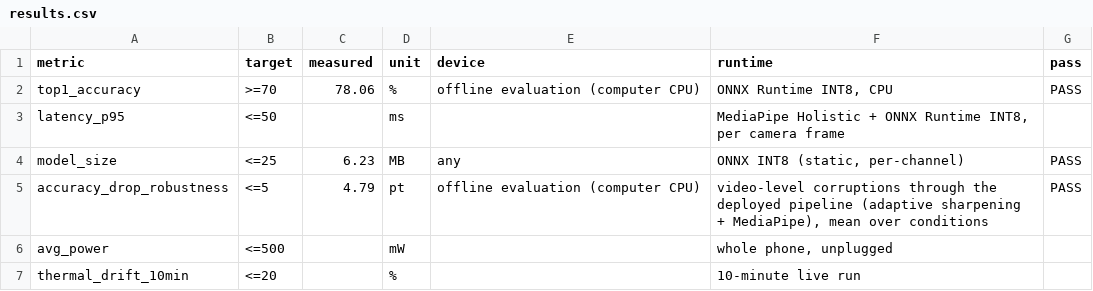
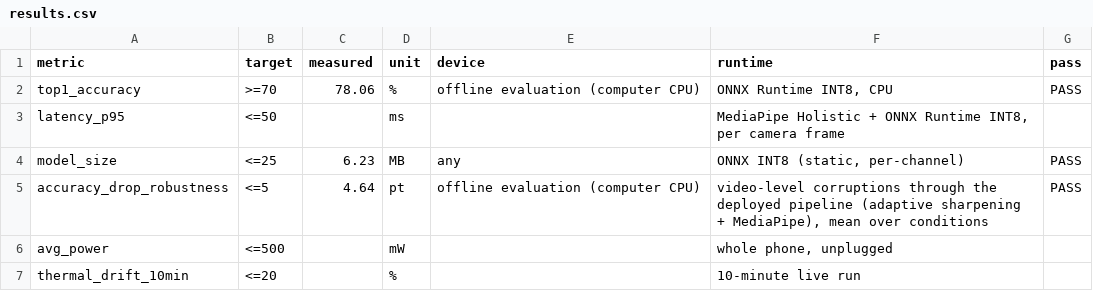
Before and after one commit to yugesh1111/xr, a CSV file: results/results.csv, drawn as a sheet.

Commit message:
Sentence test, occlusion in results, submission bundle, faster live path
- Test -> Sentence test: WLASL test clips streamed through the live pipeline
  (landmarks, sign detection, caption rule, sentence builder) with the video
  and hand outlines on screen; 9 of 12 words right on the emulator
- Sign detection thresholds 0.2 / 0.25 face heights (sign found 95%, correct
  caption 65.7% in live_sim, idle hands still 0 of 600)
- results.csv: robustness now includes video-level occlusion (mean drop 4.64)
- scripts/make_submission.py: <team>.zip in the slides' layout; checked on
  Python 3.11; Dockerfile on python:3.11
- Live: sharpness check every 5th frame (15 fps on the emulator, was 11),
  camera choice remembered, Reply falls back when the offline speech pack is
  missing, optional sign gate hook in Recognizer

```diff
--- a/results/results.csv
+++ b/results/results.csv
@@ -4,3 +4,3 @@ latency_p95,<=50,,ms,,"MediaPipe Holistic + ONNX Runtime INT8, per camera frame"
 model_size,<=25,6.23,MB,any,"ONNX INT8 (static, per-channel)",PASS
-accuracy_drop_robustness,<=5,4.79,pt,offline evaluation (computer CPU),"video-level corruptions through the deployed pipeline (adaptive sharpening + MediaPipe), mean over conditions",PASS
+accuracy_drop_robustness,<=5,4.64,pt,offline evaluation (computer CPU),"video-level corruptions through the deployed pipeline (adaptive sharpening + MediaPipe), mean over conditions",PASS
 avg_power,<=500,,mW,,"whole phone, unplugged",
```
Also changed, not shown: results/results_detailed.csv, 17 other files.
